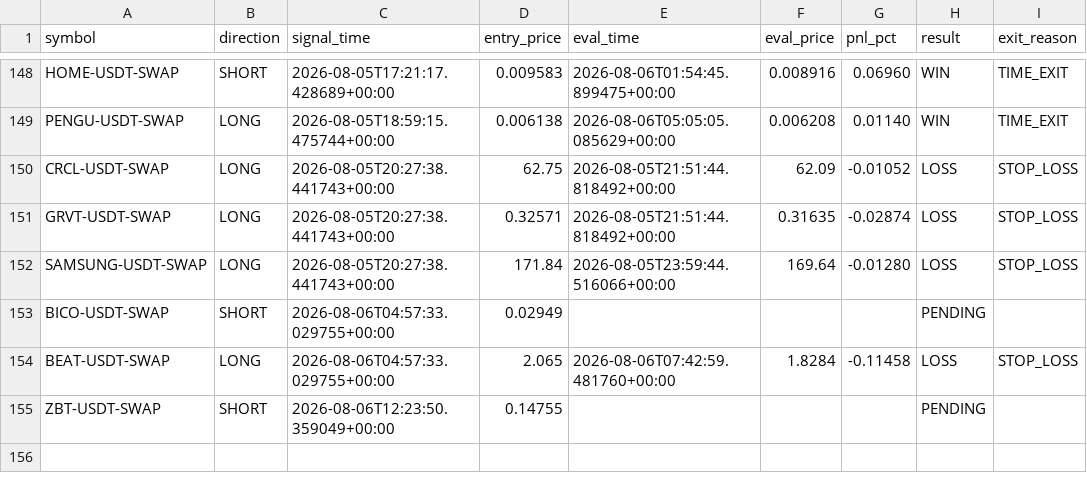
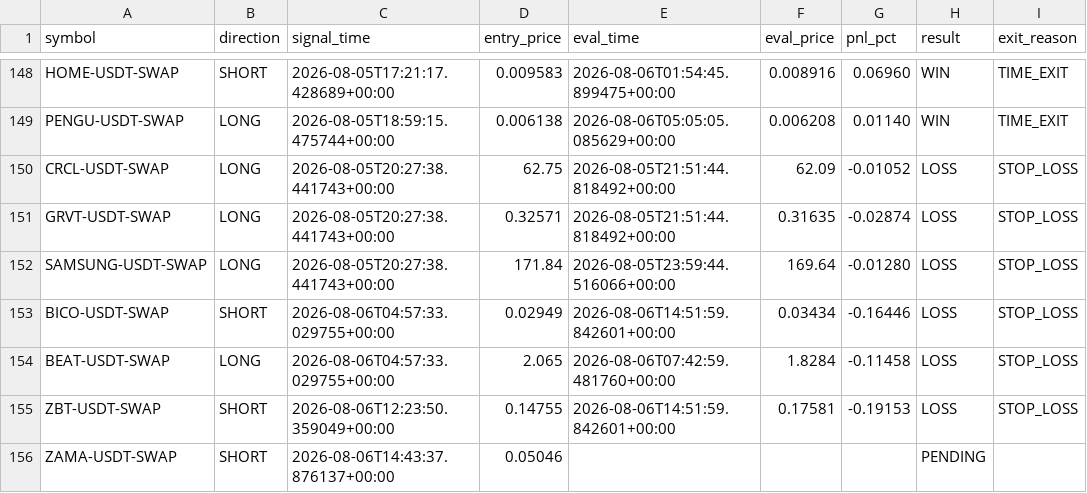
Before and after one commit to ksemehmet5-afk/altcoin-monitor-, a CSV file: monitor_state/signals_log.csv, drawn as a sheet; only a part is shown, gaps mark what is left out.

```diff
--- a/monitor_state/signals_log.csv
+++ b/monitor_state/signals_log.csv
@@ -152,4 +152,5 @@ GRVT-USDT-SWAP,LONG,2026-08-05T20:27:38.441743+00:00,0.32571,2026-08-05T21:51:44
 SAMSUNG-USDT-SWAP,LONG,2026-08-05T20:27:38.441743+00:00,171.84,2026-08-05T23:59:44.516066+00:00,169.64,-0.01280,LOSS,STOP_LOSS
-BICO-USDT-SWAP,SHORT,2026-08-06T04:57:33.029755+00:00,0.02949,,,,PENDING,
+BICO-USDT-SWAP,SHORT,2026-08-06T04:57:33.029755+00:00,0.02949,2026-08-06T14:51:59.842601+00:00,0.03434,-0.16446,LOSS,STOP_LOSS
 BEAT-USDT-SWAP,LONG,2026-08-06T04:57:33.029755+00:00,2.065,2026-08-06T07:42:59.481760+00:00,1.8284,-0.11458,LOSS,STOP_LOSS
-ZBT-USDT-SWAP,SHORT,2026-08-06T12:23:50.359049+00:00,0.14755,,,,PENDING,
+ZBT-USDT-SWAP,SHORT,2026-08-06T12:23:50.359049+00:00,0.14755,2026-08-06T14:51:59.842601+00:00,0.17581,-0.19153,LOSS,STOP_LOSS
+ZAMA-USDT-SWAP,SHORT,2026-08-06T14:43:37.876137+00:00,0.05046,,,,PENDING,
```
Also changed, not shown: 3 other files.
